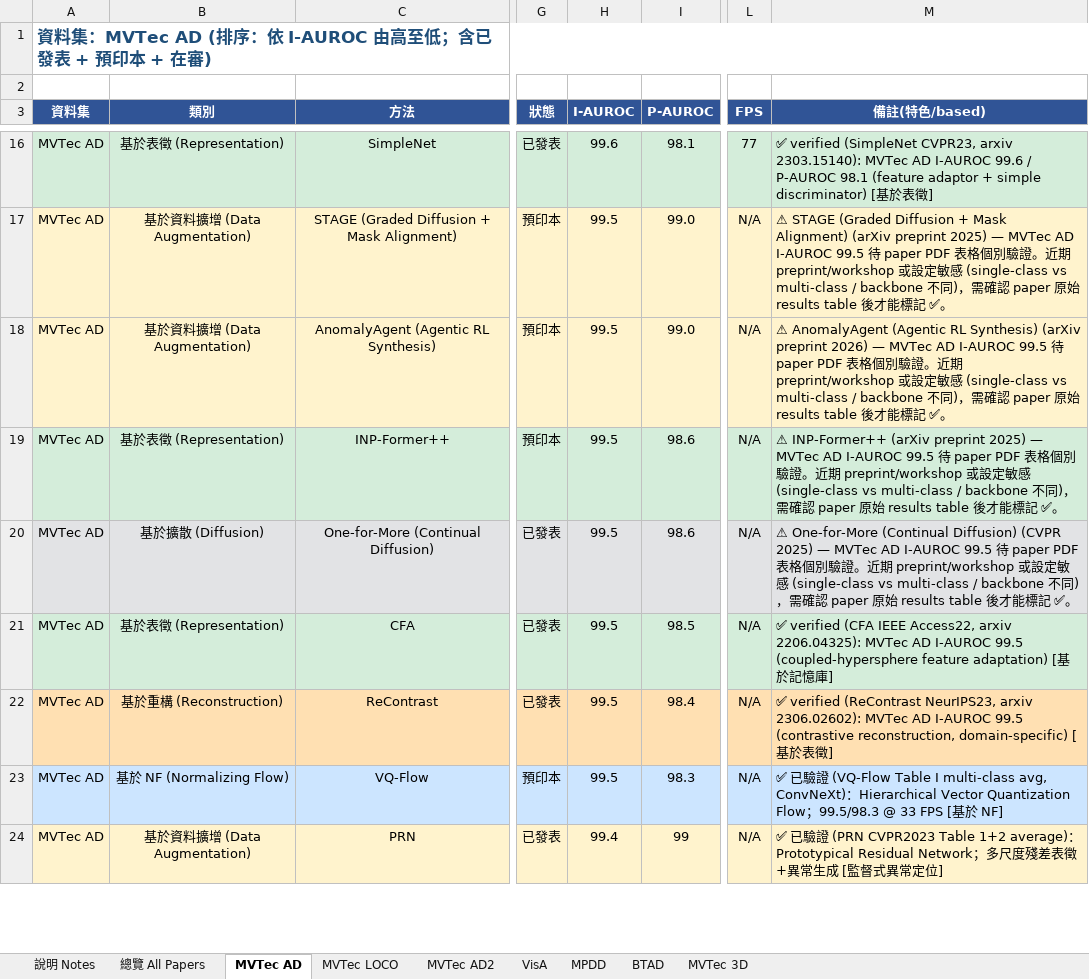
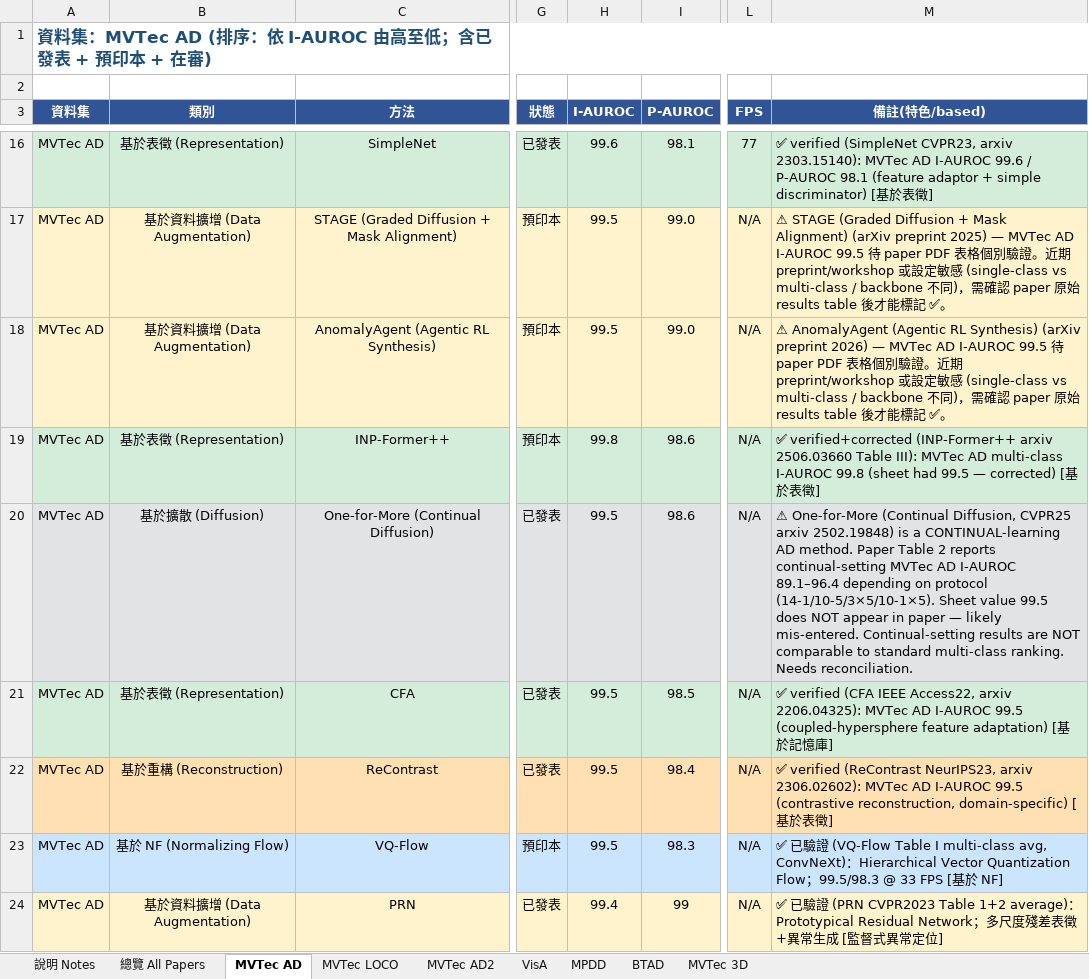
Before and after one commit to 112378074/NTUT-IVI-Lab--SOTA-Literature-Viewer, an Excel workbook: AnomalyDetection_Papers_Summary_v10_20260425.xlsx, sheet MVTec AD, drawn as a sheet; only a part is shown, gaps mark what is left out; values as stored, in another font and other column widths than the file's, no borders; the diff covers the shown part only; the diff names each change by its address in the sheet, - before the commit and + after, or states it on an @@ line.

```diff
--- a/AnomalyDetection_Papers_Summary_v10_20260425.xlsx (sheet MVTec AD)
+++ b/AnomalyDetection_Papers_Summary_v10_20260425.xlsx (sheet MVTec AD)
-H19 (I-AUROC): 99.5
+H19 (I-AUROC): 99.8
-M19 (備註(特色/based)): ⚠ INP-Former++ (arXiv preprint 2025) — MVTec AD I-AUROC 99.5 待 paper PDF 表格個別驗證。近期 preprint/workshop 或設定敏感 (single-class vs multi-class / backbone 不同)，需確認 paper 原始 results table 後才能標記 ✅。
+M19 (備註(特色/based)): ✅ verified+corrected (INP-Former++ arxiv 2506.03660 Table III): MVTec AD multi-class I-AUROC 99.8 (sheet had 99.5 — corrected) [基於表徵]
-M20 (備註(特色/based)): …One-for-More (Continual Diffusion) (CVPR 2025) — MVTec AD I-AUROC 99.5 待 paper PDF 表格個別驗證。近期 preprint/workshop 或設定敏感 (single-class vs multi-class / backbone 不同)，需確認 paper 原始 results table 後才能標記 ✅。
+M20 (備註(特色/based)): …One-for-More (Continual Diffusion, CVPR25 arxiv 2502.19848) is a CONTINUAL-learning AD method. Paper Table 2 reports continual-setting MVTec AD I-AUROC 89.1–96.4 depending on protocol (14-1/10-5/3×5/10-1×5). Sheet value 99.5 does NOT appear in paper — likely mis-entered. Continual-setting results are NOT comparable to standard multi-class ranking. Needs reconciliation.
```
Also changed, not shown: 14 edited cells elsewhere in this sheet, sheet VisA, sheet MVTec 3D, sheet MVTec LOCO, sheet MPDD, 2 other files.
